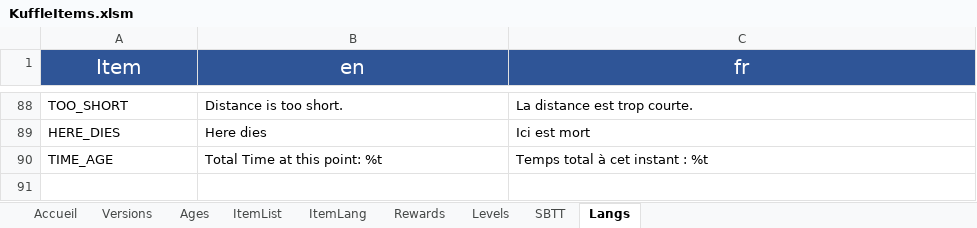
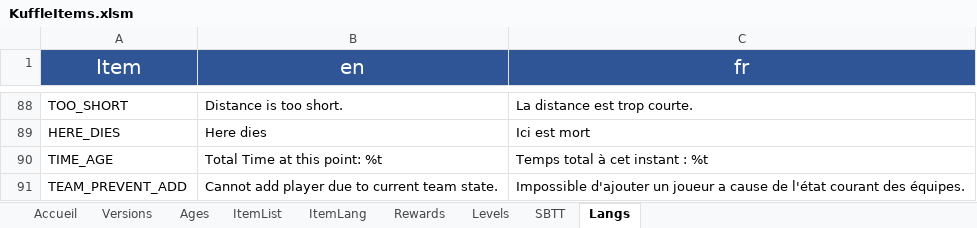
Before and after one commit to KosmosUniverse/KuffleItems, an Excel workbook: KuffleItems.xlsm, sheet Langs, drawn as a sheet; only a part is shown, gaps mark what is left out; values as stored, in another font and other column widths than the file's, no borders; the diff names each change by its address in the sheet, - before the commit and + after, or states it on an @@ line.

Commit message:
v1.15 Fix all bugs found by massive testing process
Add TestList.xlsx file to list main features and what to test to confirm
that they work clean

Test all the list and found bug that have been resolved (modifications
below)

Config:
- Reduce code complexity
- Add limits to some number values

Teams:
- Add check to avoid NullPointerExceptions on teams list

Utils:
- Add a method to properly log Exceptions

Fix commands:
- AddDuringGame : Exception
- AgeItems : Allow also to non-op
- Config : Wrong messages displayed
- List : Prevent changing player list while game running and add more
precise error messages
- Load : Remove double playerhead adding & 	reduce code complexity
- Save : Simplify Rank saving
- Skip : Prevent adminskip on player that does not play
- Start : Do team check before anything else
- Team-color : Fix error message
- Team-create : Fix error message
- Team-delete : Fix error message
- Team-random : Fix error message
- Team-remove : Fix error message
- Team-reset : Fix error message
- Validate : Setup clean return

Tab completers:
- Replace ValidateTab by generic CurrentGamePlayerTab
- Team-affect : Remove team list duplication
- Team-color : Remove team list duplication
- Team-delete : Remove team list duplication
- Team-remove : Remove team list duplication
- Team-reset : Remove team list duplication
- Team-show : Remove team list duplication

```diff
--- a/KuffleItems.xlsm (sheet Langs)
+++ b/KuffleItems.xlsm (sheet Langs)
+row 91: TEAM_PREVENT_ADD | Cannot add player due to current team state. | Impossible d'ajouter un joueur a cause de l'état courant des équipes.
```
Also changed, not shown: 31 other files.
